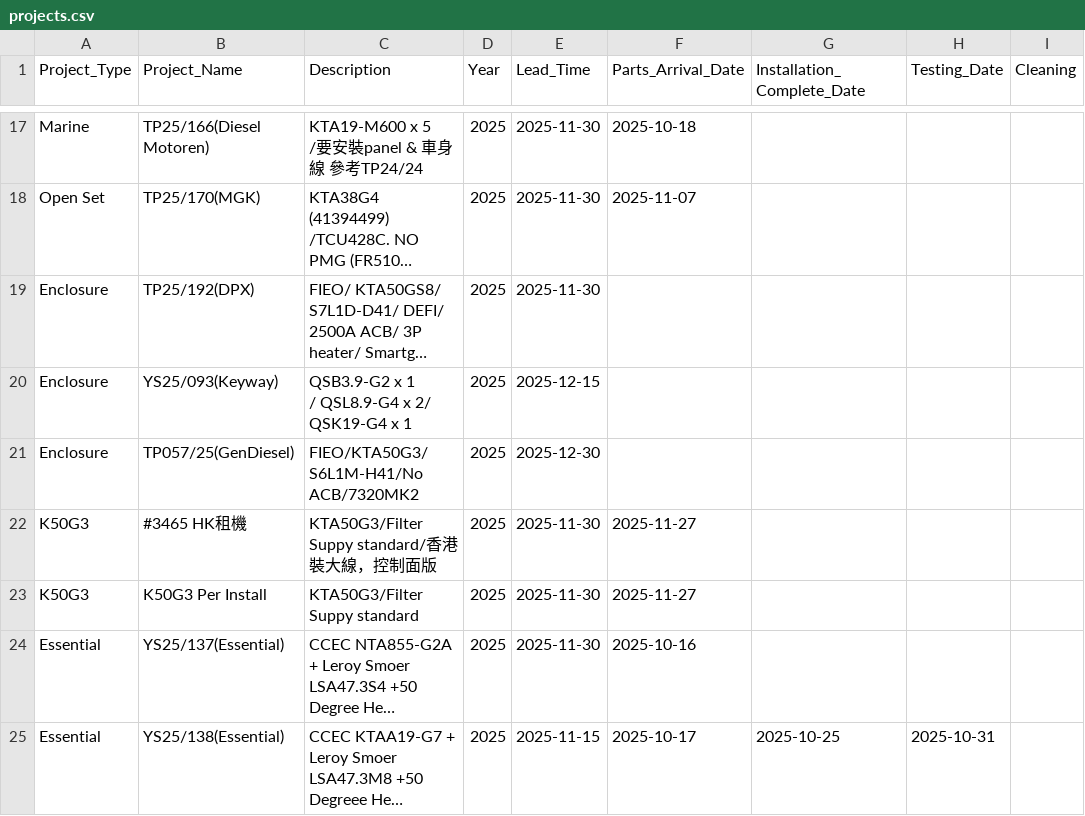
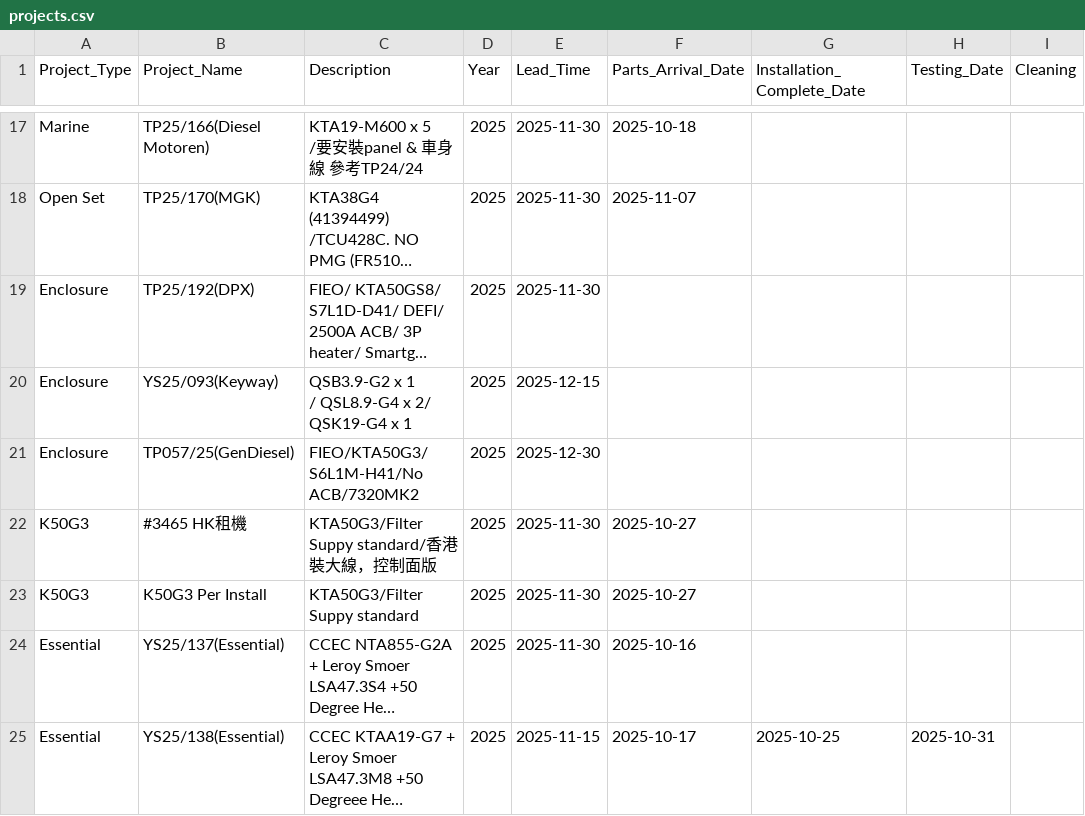
Before and after one commit to goldenfootballboy-create/yip-shing-dashboard, a CSV file: projects.csv, drawn as a sheet; only a part is shown, gaps mark what is left out; long unchanged cells end in …; the diff names each change by its address in the sheet, - before the commit and + after, or states it on an @@ line.

Commit message:
Update projects.csv

```diff
--- a/projects.csv
+++ b/projects.csv
-F22:F23 (Parts_Arrival_Date): 2025-11-27
+F22:F23 (Parts_Arrival_Date): 2025-10-27
```
